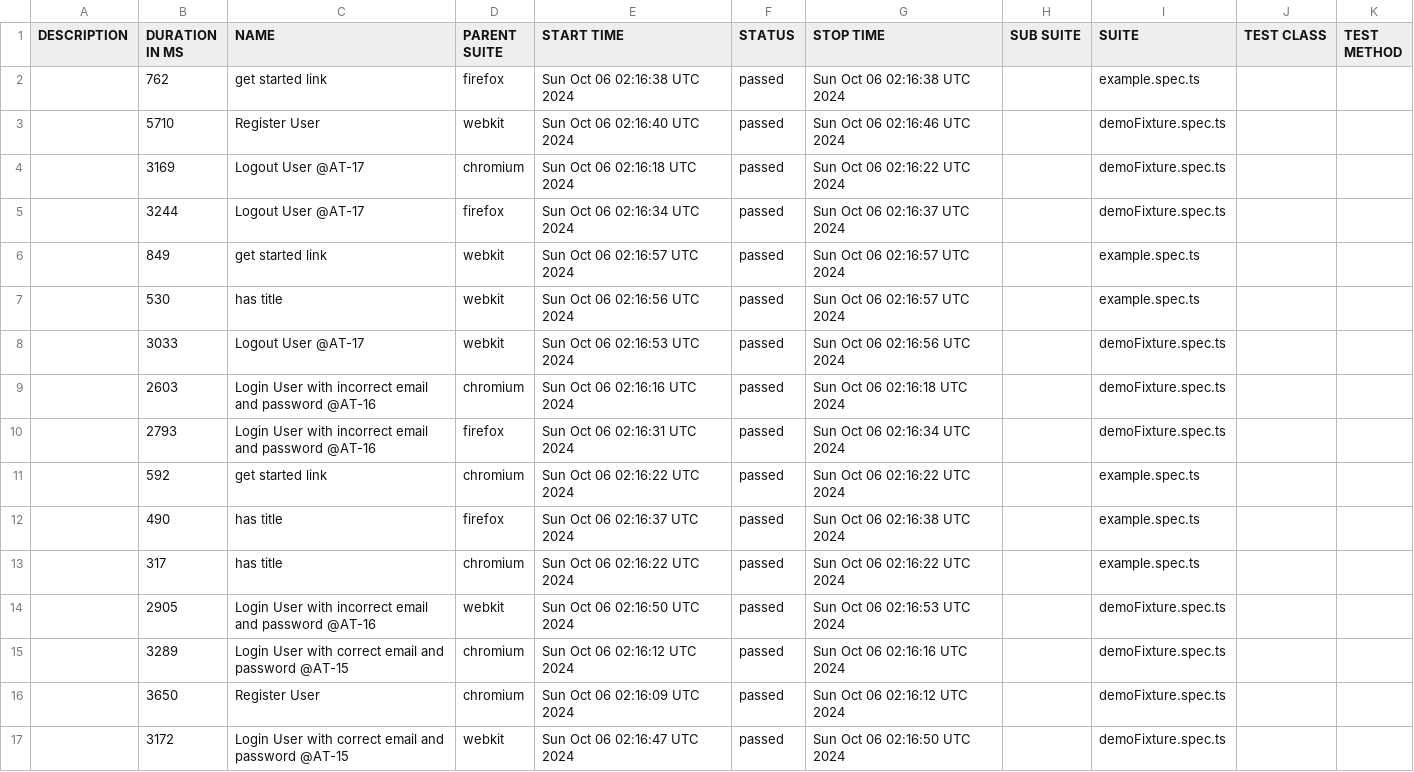
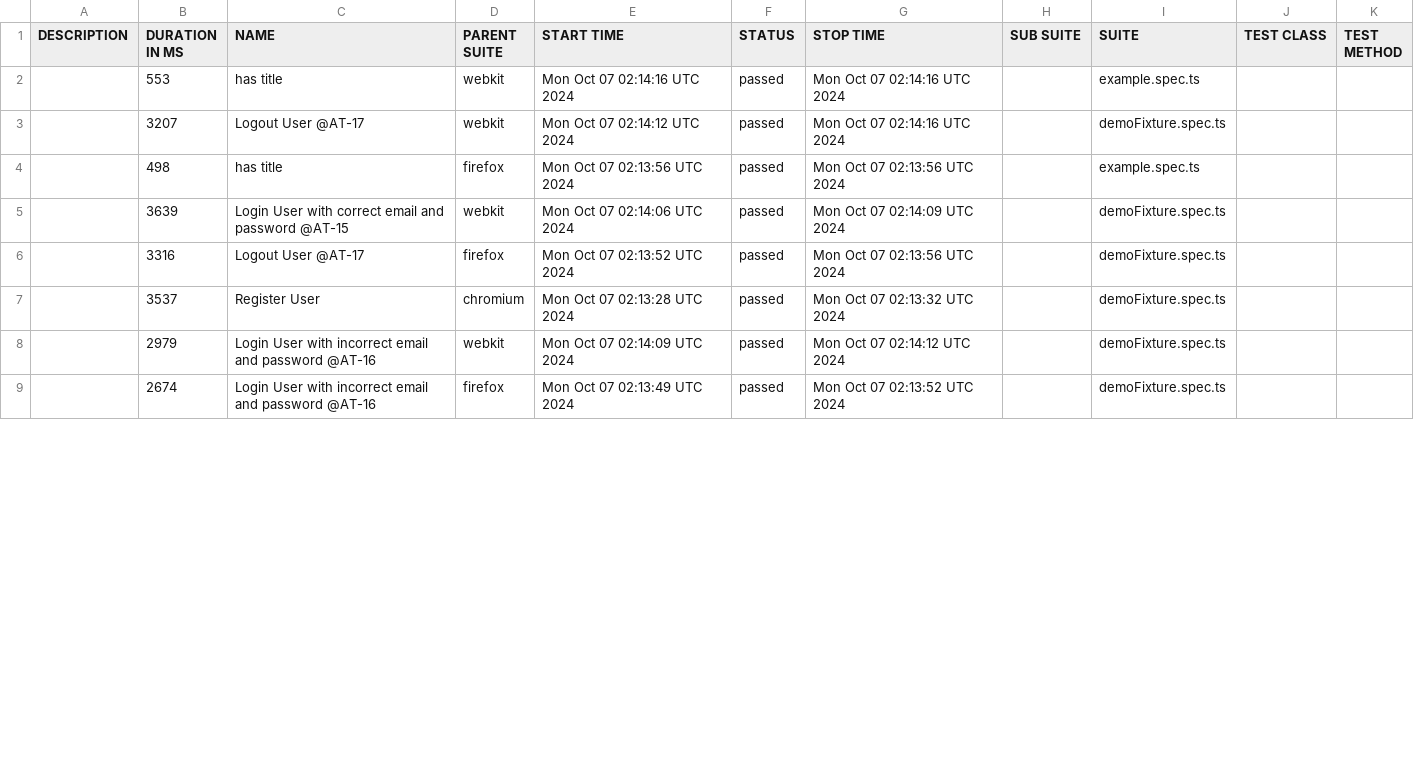
Before and after one commit to Mriama/TutoPlaywright, a CSV file: data/suites.csv, drawn as a sheet; only a part is shown; the diff covers the shown part only.

```diff
--- a/data/suites.csv
+++ b/data/suites.csv
@@ -1,17 +1,9 @@
 "DESCRIPTION","DURATION IN MS","NAME","PARENT SUITE","START TIME","STATUS","STOP TIME","SUB SUITE","SUITE","TEST CLASS","TEST METHOD"
-"","762","get started link","firefox","Sun Oct 06 02:16:38 UTC 2024","passed","Sun Oct 06 02:16:38 UTC 2024","","example.spec.ts","",""
-"","5710","Register User","webkit","Sun Oct 06 02:16:40 UTC 2024","passed","Sun Oct 06 02:16:46 UTC 2024","","demoFixture.spec.ts","",""
-"","3169","Logout User @AT-17","chromium","Sun Oct 06 02:16:18 UTC 2024","passed","Sun Oct 06 02:16:22 UTC 2024","","demoFixture.spec.ts","",""
-"","3244","Logout User @AT-17","firefox","Sun Oct 06 02:16:34 UTC 2024","passed","Sun Oct 06 02:16:37 UTC 2024","","demoFixture.spec.ts","",""
-"","849","get started link","webkit","Sun Oct 06 02:16:57 UTC 2024","passed","Sun Oct 06 02:16:57 UTC 2024","","example.spec.ts","",""
-"","530","has title","webkit","Sun Oct 06 02:16:56 UTC 2024","passed","Sun Oct 06 02:16:57 UTC 2024","","example.spec.ts","",""
-"","3033","Logout User @AT-17","webkit","Sun Oct 06 02:16:53 UTC 2024","passed","Sun Oct 06 02:16:56 UTC 2024","","demoFixture.spec.ts","",""
-"","2603","Login User with incorrect email and password @AT-16","chromium","Sun Oct 06 02:16:16 UTC 2024","passed","Sun Oct 06 02:16:18 UTC 2024","","demoFixture.spec.ts","",""
-"","2793","Login User with incorrect email and password @AT-16","firefox","Sun Oct 06 02:16:31 UTC 2024","passed","Sun Oct 06 02:16:34 UTC 2024","","demoFixture.spec.ts","",""
-"","592","get started link","chromium","Sun Oct 06 02:16:22 UTC 2024","passed","Sun Oct 06 02:16:22 UTC 2024","","example.spec.ts","",""
-"","490","has title","firefox","Sun Oct 06 02:16:37 UTC 2024","passed","Sun Oct 06 02:16:38 UTC 2024","","example.spec.ts","",""
-"","317","has title","chromium","Sun Oct 06 02:16:22 UTC 2024","passed","Sun Oct 06 02:16:22 UTC 2024","","example.spec.ts","",""
-"","2905","Login User with incorrect email and password @AT-16","webkit","Sun Oct 06 02:16:50 UTC 2024","passed","Sun Oct 06 02:16:53 UTC 2024","","demoFixture.spec.ts","",""
-"","3289","Login User with correct email and password @AT-15","chromium","Sun Oct 06 02:16:12 UTC 2024","passed","Sun Oct 06 02:16:16 UTC 2024","","demoFixture.spec.ts","",""
-"","3650","Register User","chromium","Sun Oct 06 02:16:09 UTC 2024","passed","Sun Oct 06 02:16:12 UTC 2024","","demoFixture.spec.ts","",""
-"","3172","Login User with correct email and password @AT-15","webkit","Sun Oct 06 02:16:47 UTC 2024","passed","Sun Oct 06 02:16:50 UTC 2024","","demoFixture.spec.ts","",""
+"","553","has title","webkit","Mon Oct 07 02:14:16 UTC 2024","passed","Mon Oct 07 02:14:16 UTC 2024","","example.spec.ts","",""
+"","3207","Logout User @AT-17","webkit","Mon Oct 07 02:14:12 UTC 2024","passed","Mon Oct 07 02:14:16 UTC 2024","","demoFixture.spec.ts","",""
+"","498","has title","firefox","Mon Oct 07 02:13:56 UTC 2024","passed","Mon Oct 07 02:13:56 UTC 2024","","example.spec.ts","",""
+"","3639","Login User with correct email and password @AT-15","webkit","Mon Oct 07 02:14:06 UTC 2024","passed","Mon Oct 07 02:14:09 UTC 2024","","demoFixture.spec.ts","",""
+"","3316","Logout User @AT-17","firefox","Mon Oct 07 02:13:52 UTC 2024","passed","Mon Oct 07 02:13:56 UTC 2024","","demoFixture.spec.ts","",""
+"","3537","Register User","chromium","Mon Oct 07 02:13:28 UTC 2024","passed","Mon Oct 07 02:13:32 UTC 2024","","demoFixture.spec.ts","",""
+"","2979","Login User with incorrect email and password @AT-16","webkit","Mon Oct 07 02:14:09 UTC 2024","passed","Mon Oct 07 02:14:12 UTC 2024","","demoFixture.spec.ts","",""
+"","2674","Login User with incorrect email and password @AT-16","firefox","Mon Oct 07 02:13:49 UTC 2024","passed","Mon Oct 07 02:13:52 UTC 2024","","demoFixture.spec.ts","",""
```
Also changed, not shown: 8 added rows and 6 edited cells elsewhere in this file, 50 other files.
